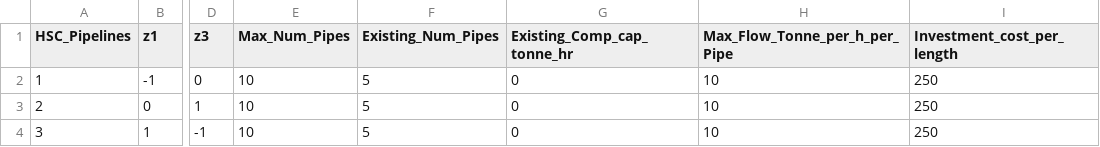
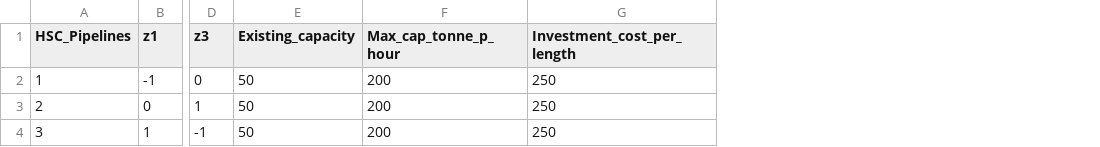
Before and after one commit to rezfa/PowHyCEM, a CSV file: Input_Data/HSC_Pipelines.csv, drawn as a sheet; only a part is shown, gaps mark what is left out; removed rows and columns are numbered as before the commit, all else as after; the diff names each change by its address in the sheet, - before the commit and + after, or states it on an @@ line.

```diff
--- a/Input_Data/HSC_Pipelines.csv
+++ b/Input_Data/HSC_Pipelines.csv
-column E (Max_Num_Pipes), rows 2-4: all 10
-column F (Existing_Num_Pipes), rows 2-4: all 5
-column G (Existing_Comp_cap_tonne_hr), rows 2-4: all 0
-column H (Max_Flow_Tonne_per_h_per_Pipe), rows 2-4: all 10
+column E (Existing_capacity), rows 2-4: all 50
+column F (Max_cap_tonne_p_hour), rows 2-4: all 200
```
Also changed, not shown: Input_Data/HSC_Gen_Data.csv, Input_Data/Powe_Gen_Data.csv, 4 other files.
